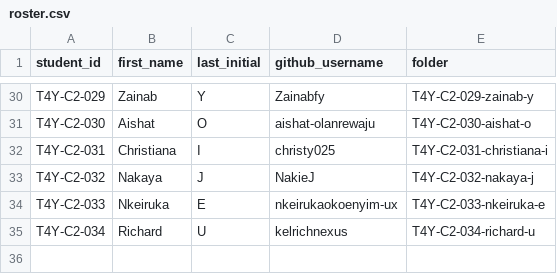
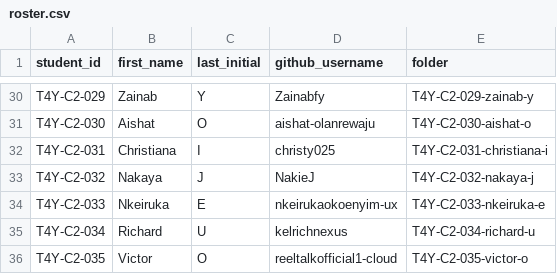
Before and after one commit to Joiejoie1/tech4youth-training-cohort-2, a CSV file: roster.csv, drawn as a sheet; only a part is shown, gaps mark what is left out.

```diff
--- a/roster.csv
+++ b/roster.csv
@@ -35 +35,2 @@ T4Y-C2-033,Nkeiruka,E,nkeirukaokoenyim-ux,T4Y-C2-033-nkeiruka-e
 T4Y-C2-034,Richard,U,kelrichnexus,T4Y-C2-034-richard-u
+T4Y-C2-035,Victor,O,reeltalkofficial1-cloud,T4Y-C2-035-victor-o
```
Also changed, not shown: 17 other files.
